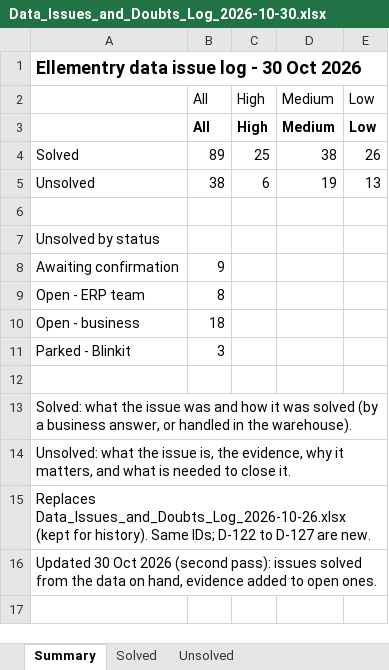
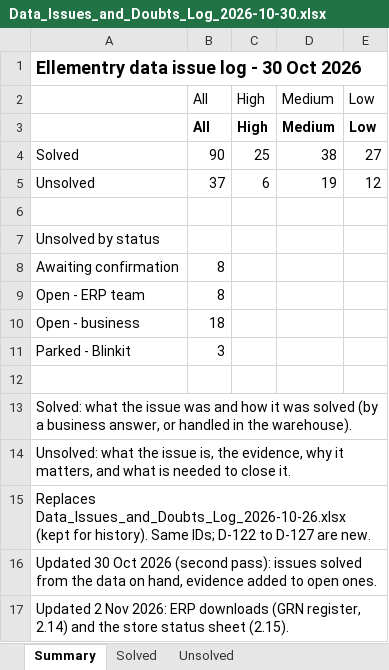
Before and after one commit to ellementry01/data-analysis_zohoreverse, an Excel workbook: warehouse/docs/Data_Issues_and_Doubts_Log_2026-10-30.xlsx, sheet Summary, drawn as a sheet; values as stored, in another font and other column widths than the file's, no borders; the diff names each change by its address in the sheet, - before the commit and + after, or states it on an @@ line.

```diff
--- a/warehouse/docs/Data_Issues_and_Doubts_Log_2026-10-30.xlsx (sheet Summary)
+++ b/warehouse/docs/Data_Issues_and_Doubts_Log_2026-10-30.xlsx (sheet Summary)
-B4: 89
+B4: 90
-E4: 26
+E4: 27
-B5: 38
+B5: 37
-E5: 13
+E5: 12
-B8: 9
+B8: 8
+row 17: Updated 2 Nov 2026: ERP downloads (GRN register, 2.14) and the store status sheet (2.15).
```
Also changed, not shown: sheet Unsolved, sheet Solved, 16 other files.
